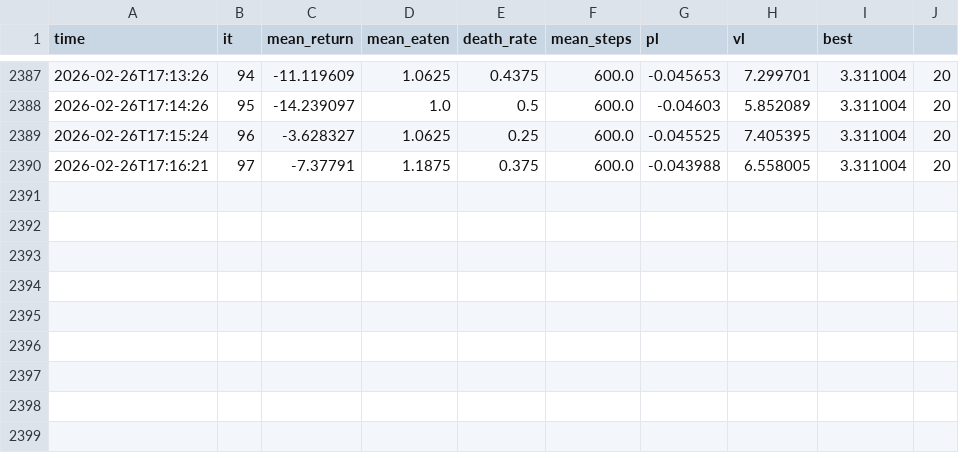
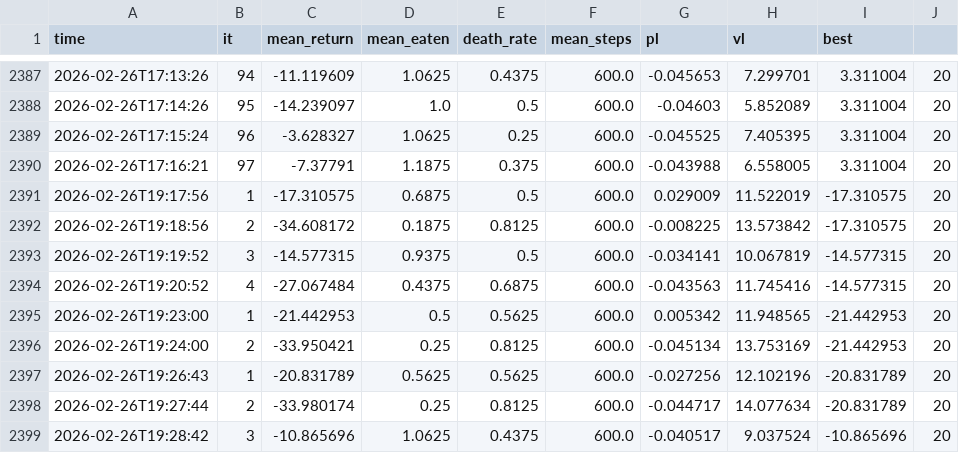
Before and after one commit to depulco/simu-alone, a CSV file: train_log.csv, drawn as a sheet; only a part is shown, gaps mark what is left out.

```diff
--- a/train_log.csv
+++ b/train_log.csv
@@ -2390 +2390,10 @@ time,it,mean_return,mean_eaten,death_rate,mean_steps,pl,vl,best
 2026-02-26T17:16:21,97,-7.37791,1.1875,0.375,600.0,-0.043988,6.558005,3.311004,20
+2026-02-26T19:17:56,1,-17.310575,0.6875,0.5,600.0,0.029009,11.522019,-17.310575,20
+2026-02-26T19:18:56,2,-34.608172,0.1875,0.8125,600.0,-0.008225,13.573842,-17.310575,20
+2026-02-26T19:19:52,3,-14.577315,0.9375,0.5,600.0,-0.034141,10.067819,-14.577315,20
+2026-02-26T19:20:52,4,-27.067484,0.4375,0.6875,600.0,-0.043563,11.745416,-14.577315,20
+2026-02-26T19:23:00,1,-21.442953,0.5,0.5625,600.0,0.005342,11.948565,-21.442953,20
+2026-02-26T19:24:00,2,-33.950421,0.25,0.8125,600.0,-0.045134,13.753169,-21.442953,20
+2026-02-26T19:26:43,1,-20.831789,0.5625,0.5625,600.0,-0.027256,12.102196,-20.831789,20
+2026-02-26T19:27:44,2,-33.980174,0.25,0.8125,600.0,-0.044717,14.077634,-20.831789,20
+2026-02-26T19:28:42,3,-10.865696,1.0625,0.4375,600.0,-0.040517,9.037524,-10.865696,20
```
Also changed, not shown: 2 other files.
